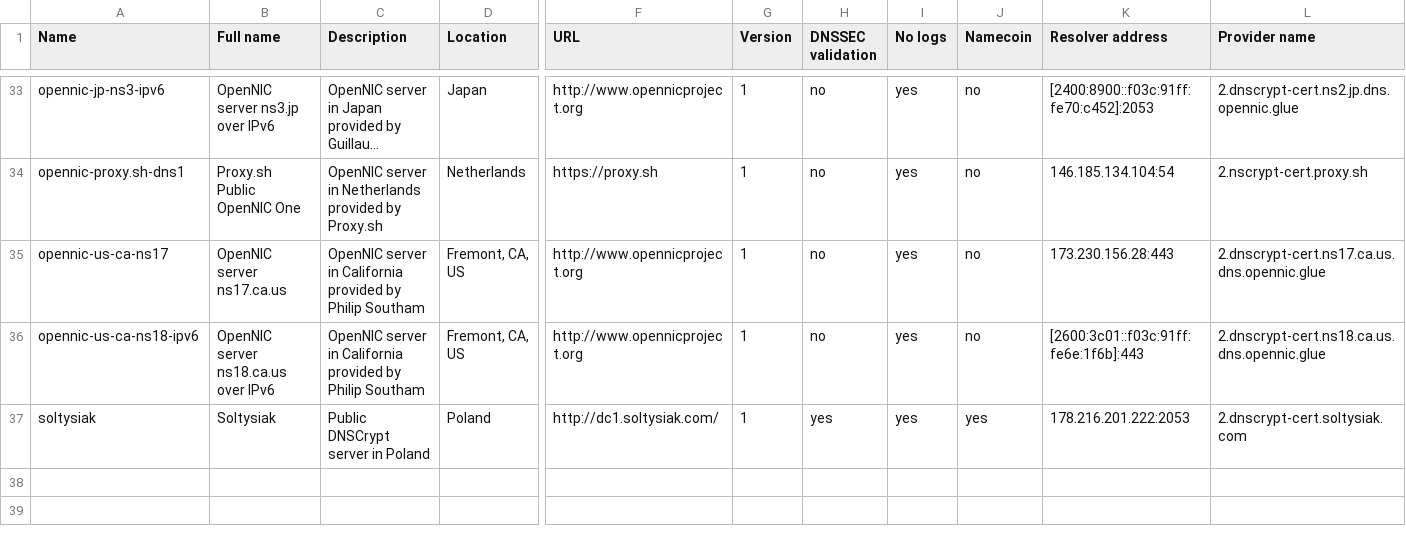
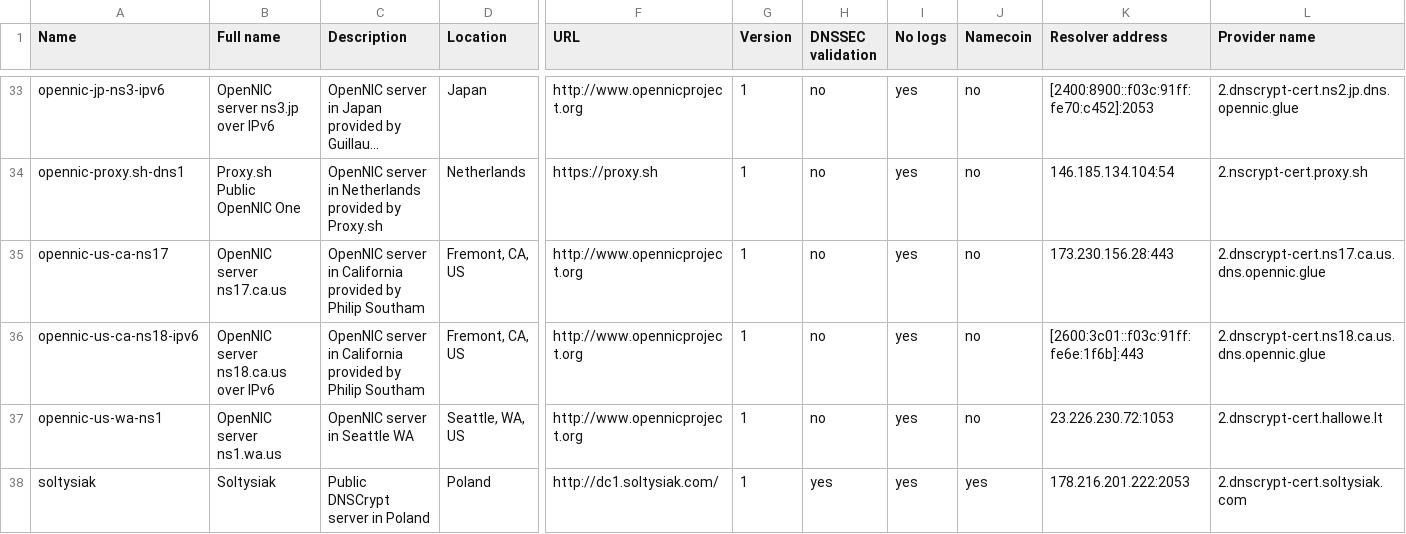
Before and after one commit to dyne/dnscrypt-proxy, a CSV file: dnscrypt-resolvers.csv, drawn as a sheet; only a part is shown, gaps mark what is left out; long unchanged cells end in …; rows hold the shown columns only; the diff names each change by its address in the sheet, - before the commit and + after, or states it on an @@ line.

Commit message:
Add a new OpenNIC server in Washington

```diff
--- a/dnscrypt-resolvers.csv
+++ b/dnscrypt-resolvers.csv
+row 37: opennic-us-wa-ns1 | OpenNIC server ns1.wa.us | OpenNIC server in Seattle WA | Seattle, WA, US | http://www.opennicproject.org | 1 | no | yes | no | 23.226.230.72:1053 | 2.dnscrypt-cert.hallowe.lt
```
